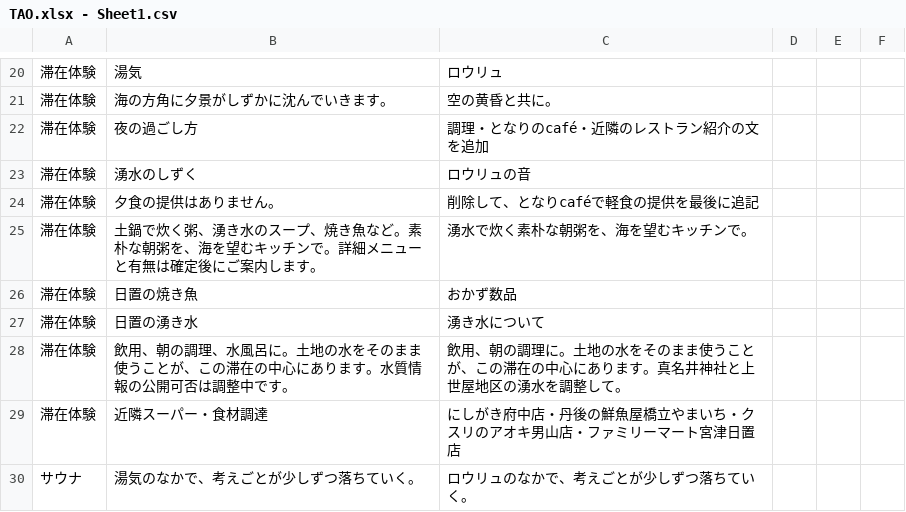
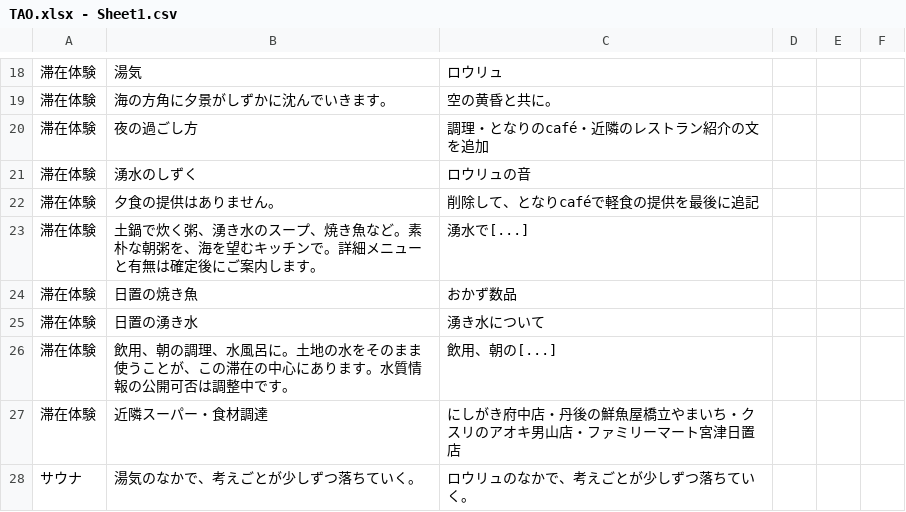
Before and after one commit to stanaka2flyingpony-droid/claude_web_test, a CSV file: TAO.xlsx - Sheet1.csv, drawn as a sheet; only a part is shown, gaps mark what is left out; addresses are those after the commit; the diff covers the shown part only; the diff names each change by its address in the sheet, - before the commit and + after, or states it on an @@ line.

Commit message:
chore: clean TAO Sheet1.csv (remove leading junk, quote fields, UTF-8)

```diff
--- a/TAO.xlsx - Sheet1.csv
+++ b/TAO.xlsx - Sheet1.csv
-C23: 湧水で炊く素朴な朝粥を、海を望むキッチンで。
+C23: 湧水で[...]
-C26: 飲用、朝の調理に。土地の水をそのまま使うことが、この滞在の中心にあります。真名井神社と上世屋地区の湧水を調整して。
+C26: 飲用、朝の[...]
```
Also changed, not shown: 1 added row, 5 removed rows and 9 edited cells elsewhere in this file.
